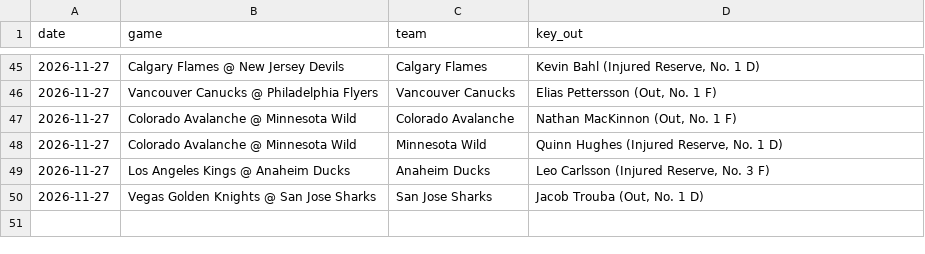
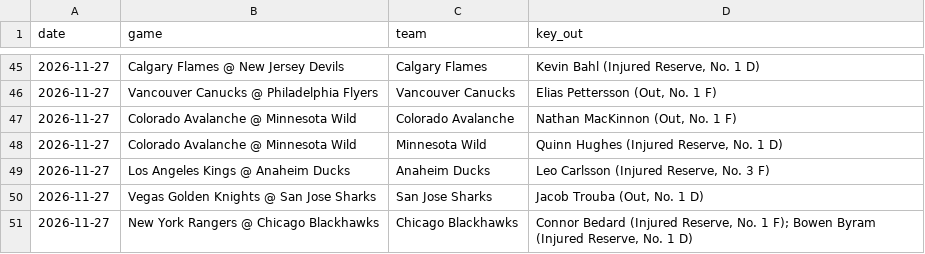
Before and after one commit to alanwevans1617-source/alan-nhl-model, a CSV file: injury_flags.csv, drawn as a sheet; only a part is shown, gaps mark what is left out; the diff names each change by its address in the sheet, - before the commit and + after, or states it on an @@ line.

```diff
--- a/injury_flags.csv
+++ b/injury_flags.csv
+row 51: 2026-11-27 | New York Rangers @ Chicago Blackhawks | Chicago Blackhawks | Connor Bedard (Injured Reserve, No. 1 F); Bowen Byram (Injured Reserve, No. 1 D)
```
Also changed, not shown: goalies.csv, odds.csv, 6 other files.
